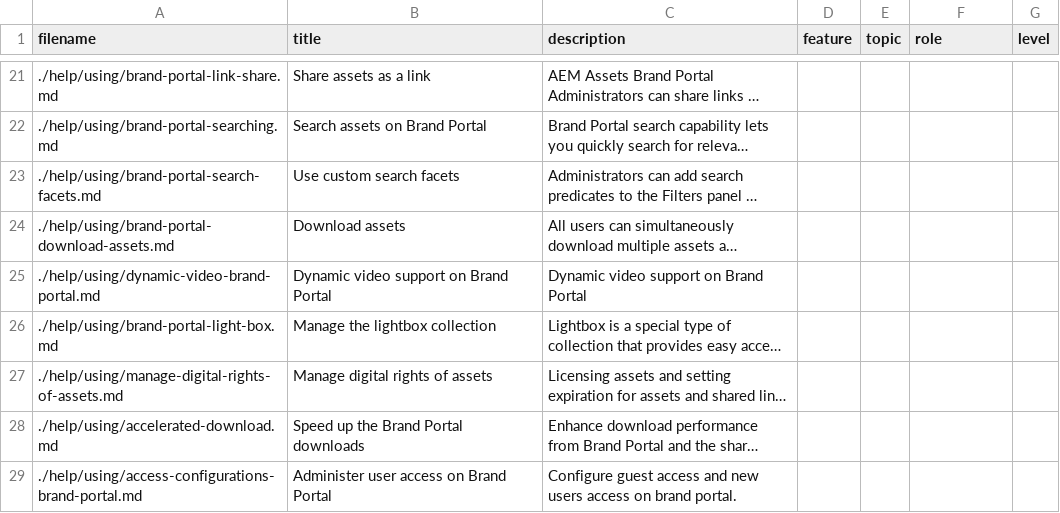
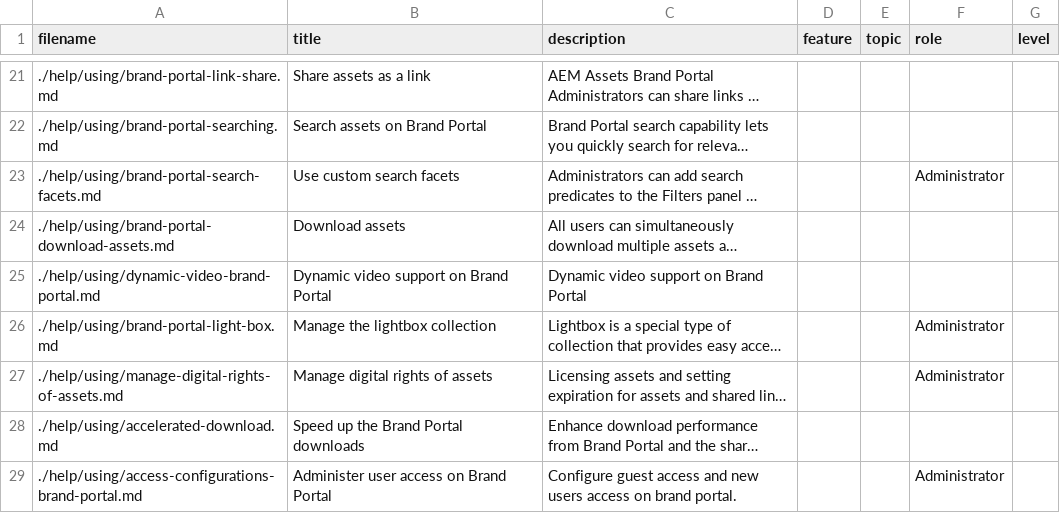
Before and after one commit to lmaughan921/experience-manager-brand-portal.en, a CSV file: help/guide-metadata.csv, drawn as a sheet; only a part is shown, gaps mark what is left out; long unchanged cells end in …; the diff covers the shown part only; the diff names each change by its address in the sheet, - before the commit and + after, or states it on an @@ line.

Commit message:
Add values to the feature and role tags in brand portal docs

```diff
--- a/help/guide-metadata.csv
+++ b/help/guide-metadata.csv
-F23 (role): (empty)
+F23 (role): Administrator
-F26:F27 (role): (empty)
+F26:F27 (role): Administrator
-F29 (role): (empty)
+F29 (role): Administrator
```
Also changed, not shown: 11 edited cells elsewhere in this file.
